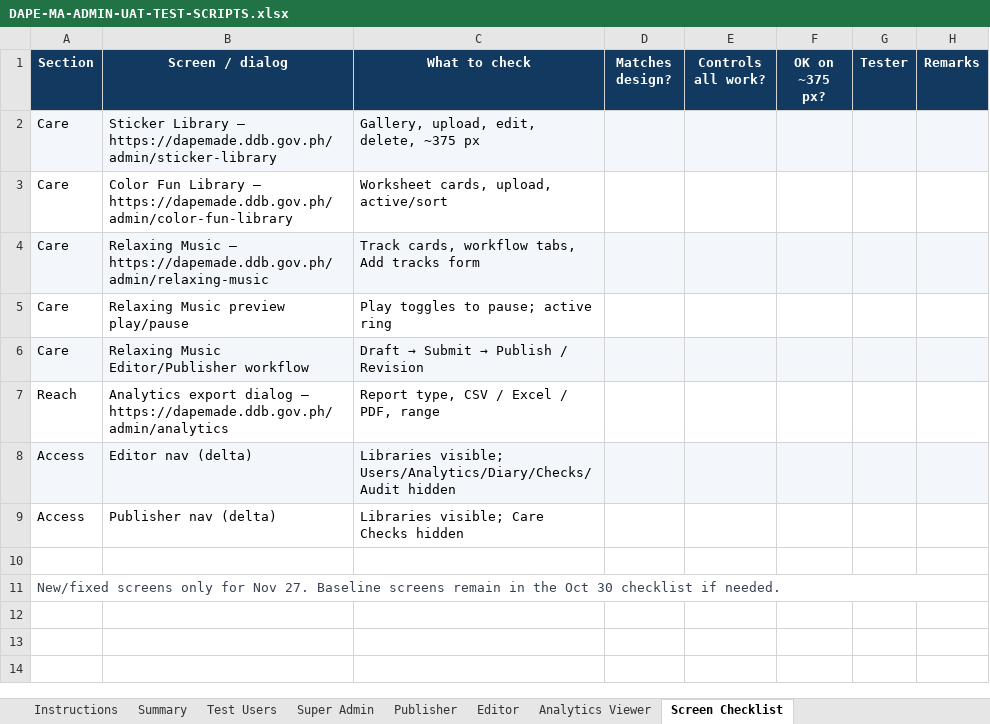
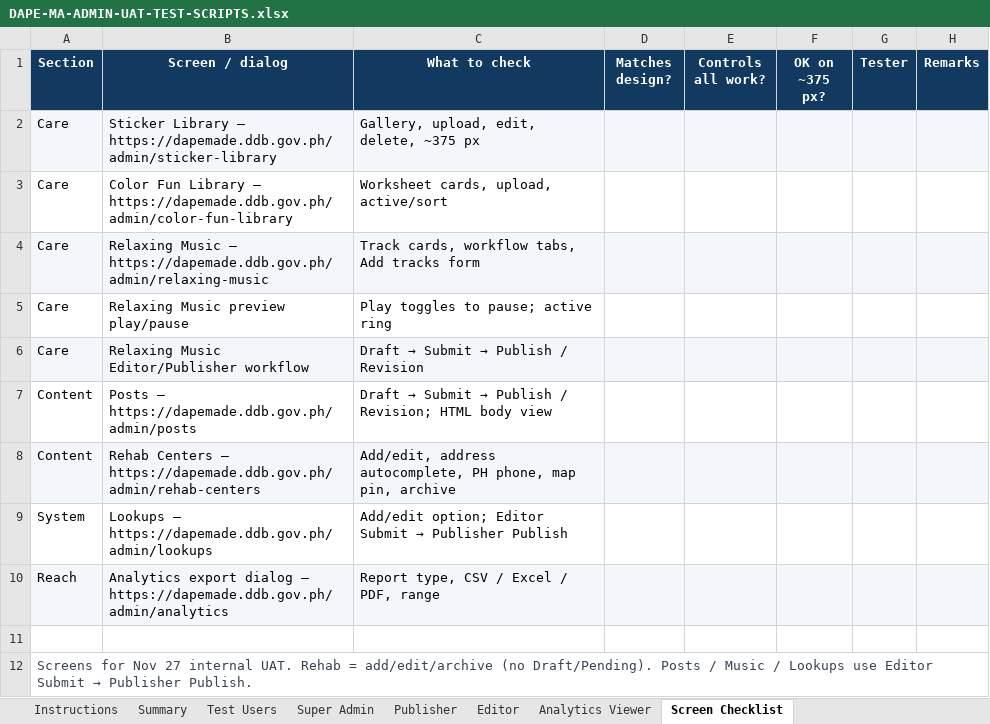
Before and after one commit to landogz/dapa-ma-laravel, an Excel workbook: docs/uat-admin-test-scripts/DAPE-MA-ADMIN-UAT-TEST-SCRIPTS.xlsx, sheet Screen Checklist, drawn as a sheet; values as stored, in another font and other column widths than the file's, no borders; removed rows and columns are numbered as before the commit, all else as after; the diff names each change by its address in the sheet, - before the commit and + after, or states it on an @@ line.

```diff
--- a/docs/uat-admin-test-scripts/DAPE-MA-ADMIN-UAT-TEST-SCRIPTS.xlsx (sheet Screen Checklist)
+++ b/docs/uat-admin-test-scripts/DAPE-MA-ADMIN-UAT-TEST-SCRIPTS.xlsx (sheet Screen Checklist)
+row 7: Content | Posts — https://dapemade.ddb.gov.ph/admin/posts | Draft → Submit → Publish / Revision; HTML body view
+row 8: Content | Rehab Centers — https://dapemade.ddb.gov.ph/admin/rehab-centers | Add/edit, address autocomplete, PH phone, map pin, archive
+row 9: System | Lookups — https://dapemade.ddb.gov.ph/admin/lookups | Add/edit option; Editor Submit → Publisher Publish
-A10:H10 fill: none
+A10:H10 fill: #F3F6FA
-row 8: Access | Editor nav (delta) | Libraries visible; Users/Analytics/Diary/Checks/Audit hidden
-row 9: Access | Publisher nav (delta) | Libraries visible; Care Checks hidden
@@ A12 (Section): New/fixed screens only for Nov 27. Baseline screens remain in the Oct 30 checklist if needed. → Screens for Nov 27 internal UAT. Rehab = add/edit/archive (no Draft/Pending). Posts / Music / Lookups use Editor Submit → Publisher Publish. @@
```
Also changed, not shown: sheet Editor, sheet Publisher, sheet Super Admin, sheet Summary, sheet Instructions, sheet Test Users, 13 other files.
